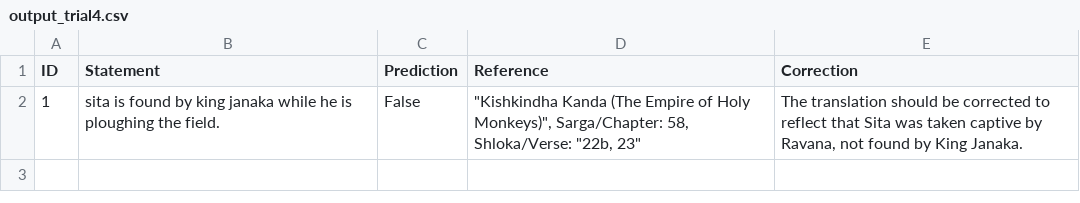
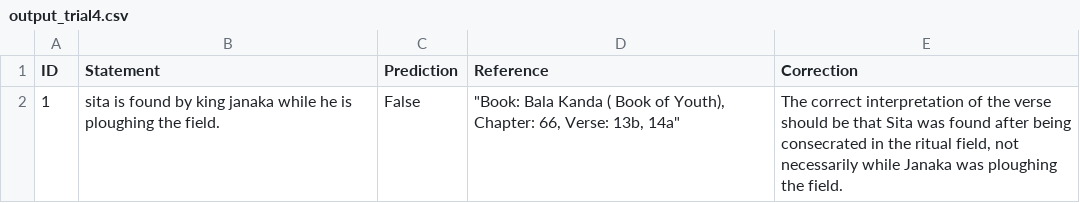
Before and after one commit to vidhikamangla/Ramayana-Fact-Checker, a CSV file: output_trial4.csv, drawn as a sheet.

```diff
--- a/output_trial4.csv
+++ b/output_trial4.csv
@@ -1,2 +1,2 @@
 ID,Statement,Prediction,Reference,Correction
-1,sita is found by king janaka while he is ploughing the field.,False,"""Kishkindha Kanda (The Empire of Holy Monkeys)"", Sarga/Chapter: 58, Shloka/Verse: ""22b, 23""","The translation should be corrected to reflect that Sita was taken captive by Ravana, not found by King Janaka."
+1,sita is found by king janaka while he is ploughing the field.,False,"""Book: Bala Kanda ( Book of Youth), Chapter: 66, Verse: 13b, 14a""","The correct interpretation of the verse should be that Sita was found after being consecrated in the ritual field, not necessarily while Janaka was ploughing the field."
```
Also changed, not shown: 1 other file.
